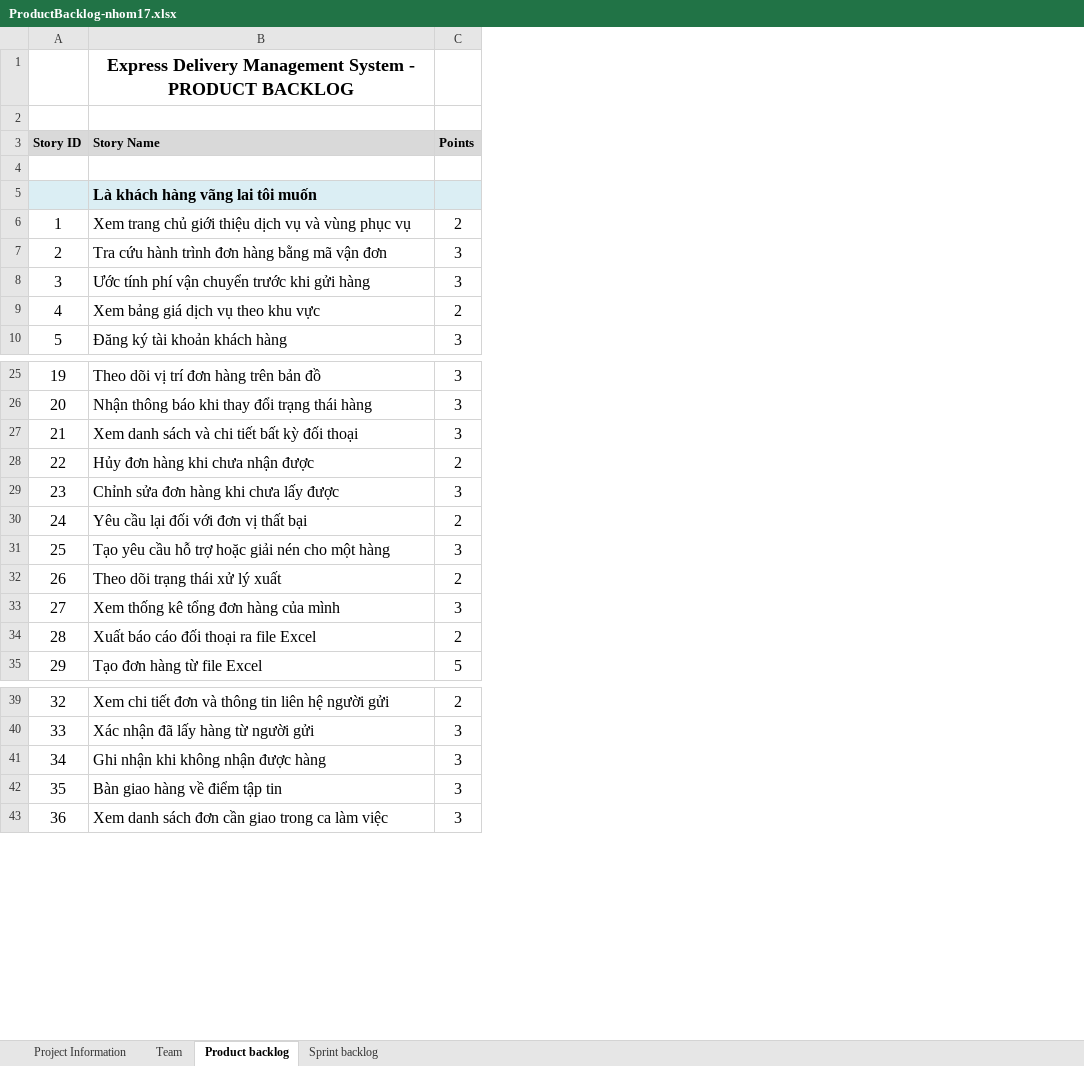
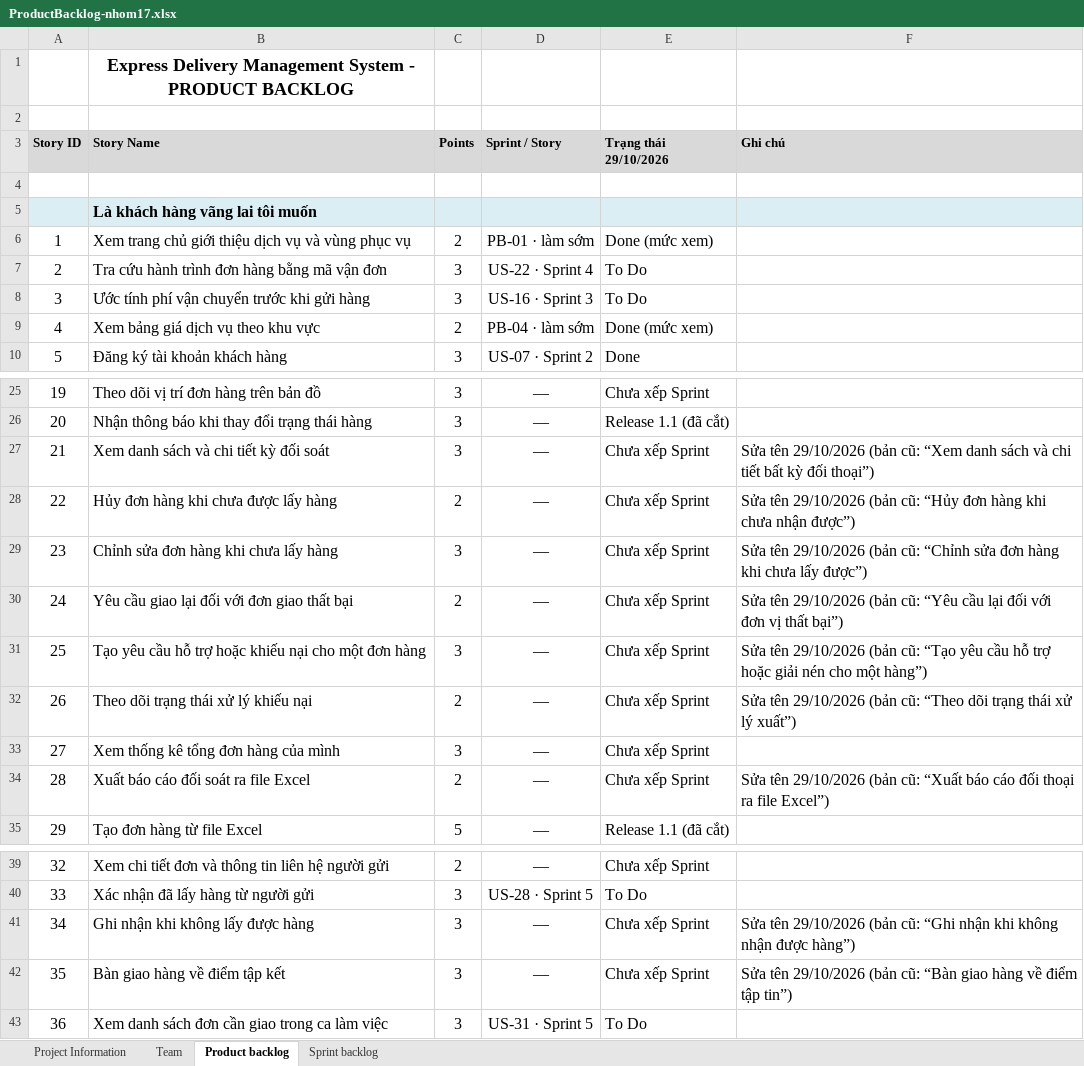
Before and after one commit to David180704/17-HethongQuanliGiaohang, an Excel workbook: docs/ProductBacklog-nhom17.xlsx, sheet Product backlog, drawn as a sheet; only a part is shown, gaps mark what is left out; values as stored, in another font and other column widths than the file's, no borders; the diff covers the shown part only; the diff names each change by its address in the sheet, - before the commit and + after, or states it on an @@ line.

```diff
--- a/docs/ProductBacklog-nhom17.xlsx (sheet Product backlog)
+++ b/docs/ProductBacklog-nhom17.xlsx (sheet Product backlog)
+column D (Sprint / Story), rows 6-10: PB-01 · làm sớm | US-22 · Sprint 4 | US-16 · Sprint 3 | PB-04 · làm sớm | US-07 · Sprint 2; rows 25-35: all —; rows 39-43: — | US-28 · Sprint 5 | — | — | US-31 · Sprint 5
+column E (Trạng thái 29/10/2026), rows 6-10: Done (mức xem) | To Do | To Do | Done (mức xem) | Done; rows 25-35: Chưa xếp Sprint | Release 1.1 (đã cắt) | Chưa xếp Sprint | Chưa xếp Sprint | Chưa xếp Sprint | Chưa xếp Sprint | Chưa xếp Sprint | Chưa xếp Sprint | Chưa xếp Sprint | Chưa xếp Sprint | Release 1.1 (đã cắt); rows 39-43: Chưa xếp Sprint | To Do | Chưa xếp Sprint | Chưa xếp Sprint | To Do
+column F (Ghi chú), rows 27-34: Sửa tên 29/10/2026 (bản cũ: “Xem danh sách và chi tiết bất kỳ đối thoại”) | Sửa tên 29/10/2026 (bản cũ: “Hủy đơn hàng khi chưa nhận được”) | Sửa tên 29/10/2026 (bản cũ: “Chỉnh sửa đơn hàng khi chưa lấy được”) | Sửa tên 29/10/2026 (bản cũ: “Yêu cầu lại đối với đơn vị thất bại”) | Sửa tên 29/10/2026 (bản cũ: “Tạo yêu cầu hỗ trợ hoặc giải nén cho một hàng”) | Sửa tên 29/10/2026 (bản cũ: “Theo dõi trạng thái xử lý xuất”) |  | Sửa tên 29/10/2026 (bản cũ: “Xuất báo cáo đối thoại ra file Excel”); rows 41-42: Sửa tên 29/10/2026 (bản cũ: “Ghi nhận khi không nhận được hàng”) | Sửa tên 29/10/2026 (bản cũ: “Bàn giao hàng về điểm tập tin”)
-B27 (Story Name): Xem danh sách và chi tiết bất kỳ đối thoại
+B27 (Story Name): Xem danh sách và chi tiết kỳ đối soát
-B28 (Story Name): Hủy đơn hàng khi chưa nhận được
+B28 (Story Name): Hủy đơn hàng khi chưa được lấy hàng
-B29 (Story Name): Chỉnh sửa đơn hàng khi chưa lấy được
+B29 (Story Name): Chỉnh sửa đơn hàng khi chưa lấy hàng
-B30 (Story Name): Yêu cầu lại đối với đơn vị thất bại
+B30 (Story Name): Yêu cầu giao lại đối với đơn giao thất bại
-B31 (Story Name): …trợ hoặc giải nén cho một hàng
+B31 (Story Name): …trợ hoặc khiếu nại cho một đơn hàng
-B32 (Story Name): Theo dõi trạng thái xử lý xuất
+B32 (Story Name): Theo dõi trạng thái xử lý khiếu nại
-B34 (Story Name): Xuất báo cáo đối thoại ra file Excel
+B34 (Story Name): Xuất báo cáo đối soát ra file Excel
-B41 (Story Name): Ghi nhận khi không nhận được hàng
+B41 (Story Name): Ghi nhận khi không lấy được hàng
-B42 (Story Name): Bàn giao hàng về điểm tập tin
+B42 (Story Name): Bàn giao hàng về điểm tập kết
```
Also changed, not shown: 24 edited cells elsewhere in this sheet, sheet Sprint backlog, 3 other files.
